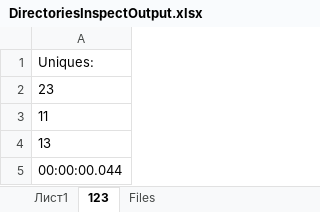
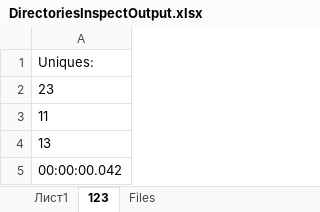
Before and after one commit to lempark/EpamTrainings, an Excel workbook: EpamTasksDirectories/DirectoriesInspectOutput.xlsx, sheet 123, drawn as a sheet; values as stored, in another font and other column widths than the file's, no borders; the diff names each change by its address in the sheet, - before the commit and + after, or states it on an @@ line.

Commit message:
Added some fixes for Program.cs and excel tusks inspect runner

```diff
--- a/EpamTasksDirectories/DirectoriesInspectOutput.xlsx (sheet 123)
+++ b/EpamTasksDirectories/DirectoriesInspectOutput.xlsx (sheet 123)
-A5: 00:00:00.044
+A5: 00:00:00.042
```
Also changed, not shown: sheet Files, EpamTasksDirectories/233.xlsx, 12 other files.
